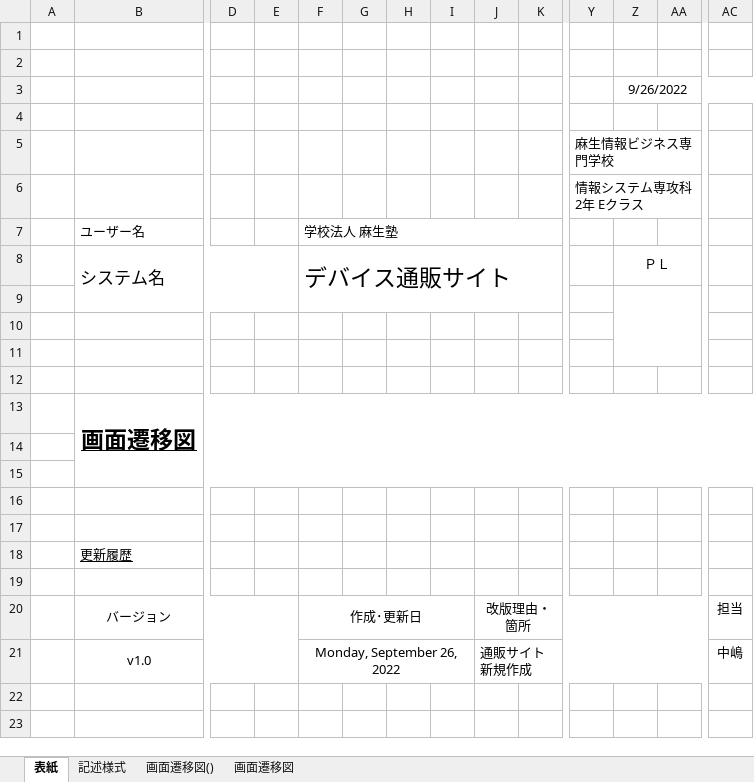
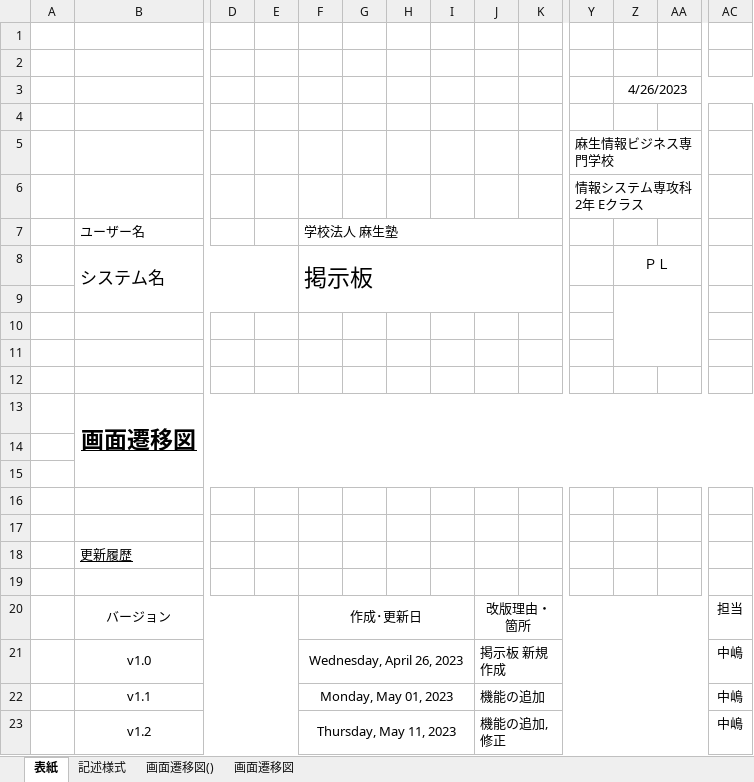
Before and after one commit to fujimondesu/2023Dev3Early, an Excel workbook: 02_画面設計書・モックアップ/画面遷移図.xlsx, sheet 表紙, drawn as a sheet; only a part is shown, gaps mark what is left out; values as stored, in another font and other column widths than the file's, no borders; rows hold the shown columns only; the diff names each change by its address in the sheet, - before the commit and + after, or states it on an @@ line.

```diff
--- a/02_画面設計書・モックアップ/画面遷移図.xlsx (sheet 表紙)
+++ b/02_画面設計書・モックアップ/画面遷移図.xlsx (sheet 表紙)
-Z3: 9/26/2022
+Z3: 4/26/2023
-F8: デバイス通販サイト
+F8: 掲示板
-F21: Monday, September 26, 2022
+F21: Wednesday, April 26, 2023
-J21: 通販サイト 新規作成
+J21: 掲示板 新規作成
+row 22:  | v1.1 |  |  | Monday, May 01, 2023 |  |  |  | 機能の追加 |  |  |  |  | 中嶋
+row 23:  | v1.2 |  |  | Thursday, May 11, 2023 |  |  |  | 機能の追加,修正 |  |  |  |  | 中嶋
```
Also changed, not shown: sheet 画面遷移図(), charts or pictures, 02_画面設計書・モックアップ/画面一覧表.xlsx.
